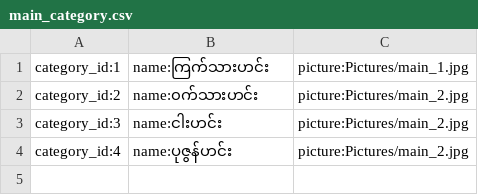
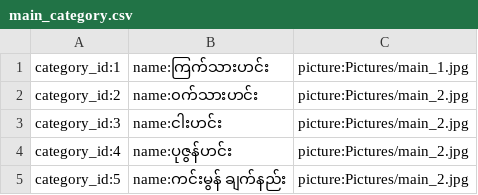
Before and after one commit to ghnaruto/gh_food_receipts, a CSV file: main_category.csv, drawn as a sheet.

Commit message:
Update main_category.csv

```diff
--- a/main_category.csv
+++ b/main_category.csv
@@ -4 +4,2 @@ category_id:3,name:ငါးဟင်း,picture:Pictures/main_2.jpg
 category_id:4,name:ပုဇွန်ဟင်း,picture:Pictures/main_2.jpg
+category_id:5,name:ကင်းမွန် ချက်နည်း,picture:Pictures/main_2.jpg
```
